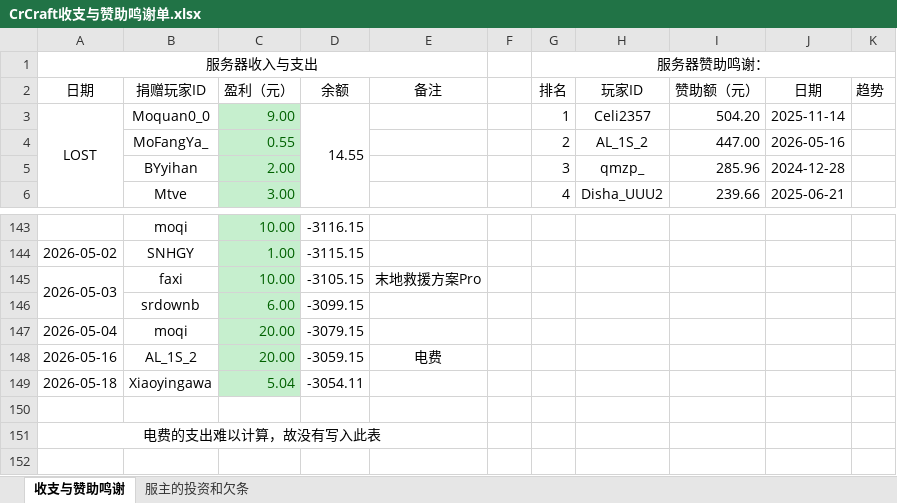
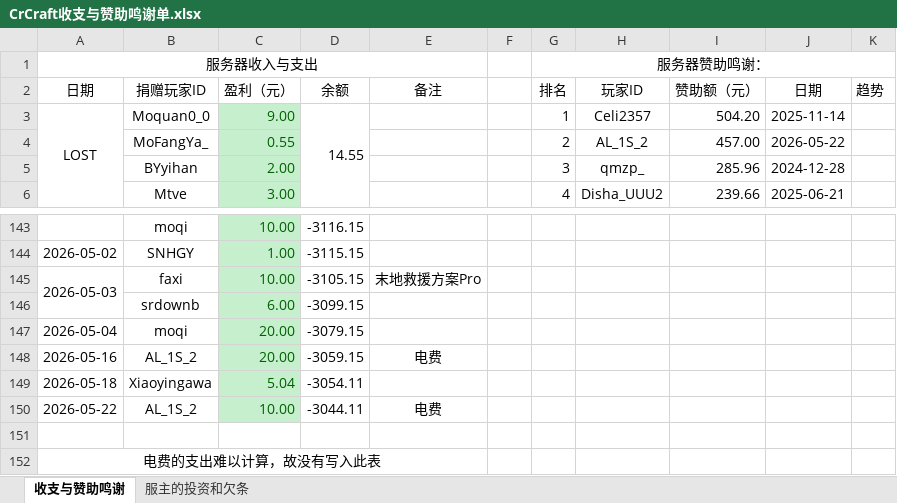
Before and after one commit to LHM056awa/CrCraft-Info, an Excel workbook: CrCraft收支与赞助鸣谢单.xlsx, sheet 收支与赞助鸣谢, drawn as a sheet; only a part is shown, gaps mark what is left out; values as stored, in another font and other column widths than the file's, no borders; conditional formats not drawn; the diff names each change by its address in the sheet, - before the commit and + after, or states it on an @@ line.

Commit message:
Update CrCraft收支与赞助鸣谢单.xlsx

```diff
--- a/CrCraft收支与赞助鸣谢单.xlsx (sheet 收支与赞助鸣谢)
+++ b/CrCraft收支与赞助鸣谢单.xlsx (sheet 收支与赞助鸣谢)
-I4 (赞助额（元）): 447.00
+I4 (赞助额（元）): 457.00
-J4 (日期): 2026-05-16
+J4 (日期): 2026-05-22
+row 150: 2026-05-22 | AL_1S_2 | 10.00 | -3044.11 | 电费
```
